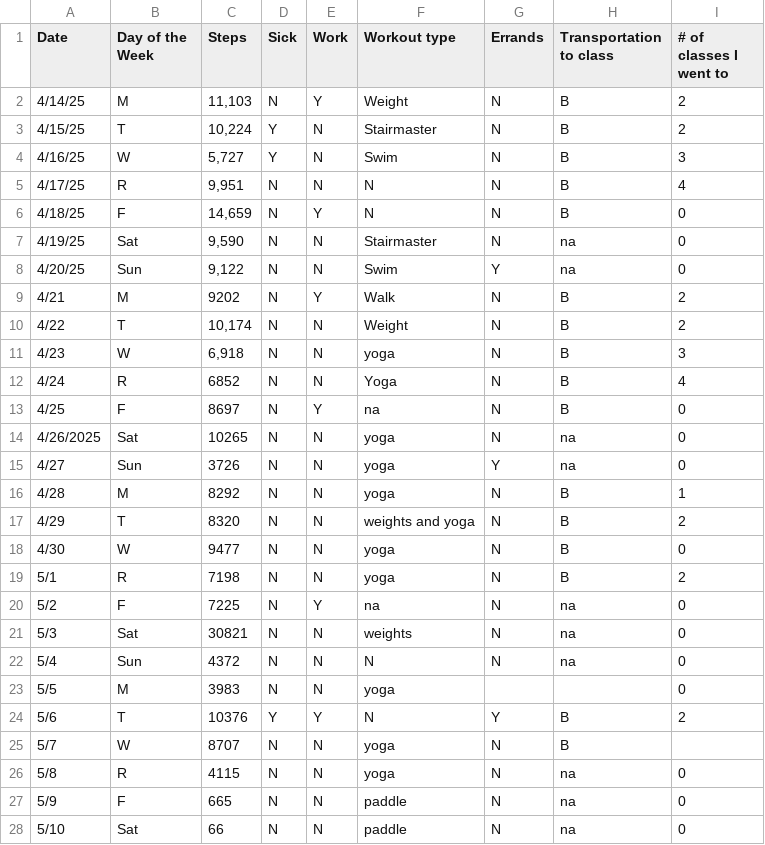
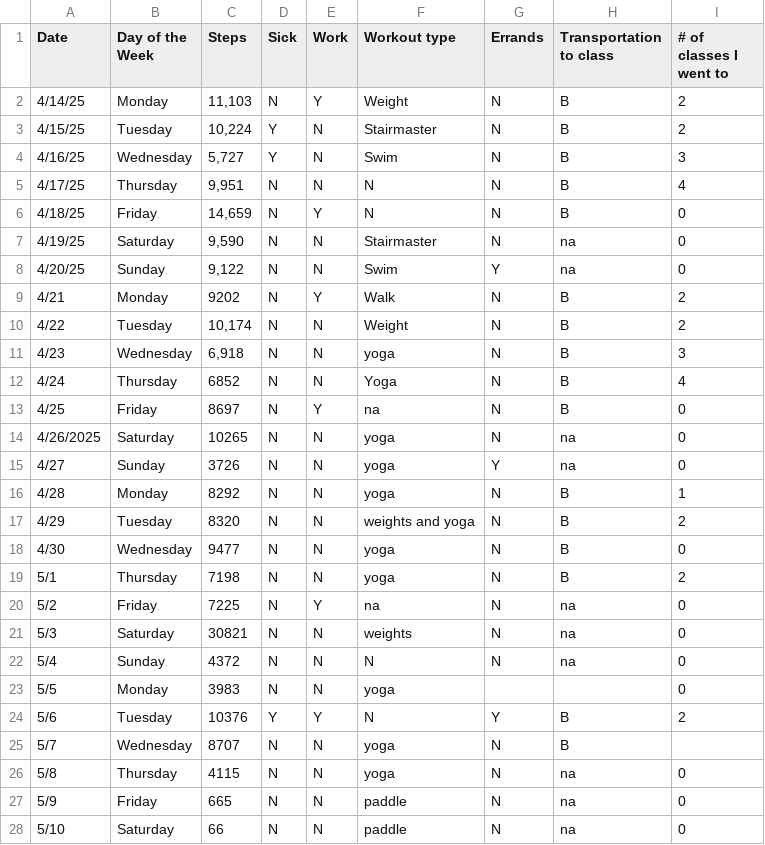
Before and after one commit to sydneymbeckett/ENVS-193DS_homework-03, a CSV file: data/ENVS193-FinalData - Sheet1.csv, drawn as a sheet; only a part is shown; the diff covers the shown part only.

Commit message:
Personal data

```diff
--- a/data/ENVS193-FinalData - Sheet1.csv
+++ b/data/ENVS193-FinalData - Sheet1.csv
@@ -1,28 +1,28 @@
 Date,Day of the Week,Steps,Sick,Work,Workout type,Errands,Transportation to class,# of classes I went to
-4/14/25,M,"11,103",N,Y,Weight,N,B,2
-4/15/25,T,"10,224",Y,N,Stairmaster,N,B,2
-4/16/25,W,"5,727",Y,N,Swim,N,B,3
-4/17/25,R,"9,951",N,N,N,N,B,4
-4/18/25,F,"14,659",N,Y,N,N,B,0
-4/19/25,Sat,"9,590",N,N,Stairmaster,N,na,0
-4/20/25,Sun,"9,122",N,N,Swim,Y,na,0
-4/21,M,9202,N,Y,Walk,N,B,2
-4/22,T,"10,174",N,N,Weight,N,B,2
-4/23,W,"6,918",N,N,yoga,N,B,3
-4/24,R,6852,N,N,Yoga,N,B,4
-4/25,F,8697,N,Y,na,N,B,0
-4/26/2025,Sat,10265,N,N,yoga,N,na,0
-4/27,Sun ,3726,N,N,yoga,Y,na,0
-4/28,M,8292,N,N,yoga,N,B,1
-4/29,T,8320,N,N,weights and yoga,N,B,2
-4/30,W,9477,N,N,yoga,N,B,0
-5/1,R,7198,N,N,yoga,N,B,2
-5/2,F,7225,N,Y,na,N,na,0
-5/3,Sat,30821,N,N,weights,N,na,0
-5/4,Sun,4372,N,N,N,N,na,0
-5/5,M,3983,N,N,yoga,,,0
-5/6,T,10376,Y,Y,N,Y,B,2
-5/7,W,8707,N,N,yoga,N,B,
-5/8,R,4115,N,N,yoga,N,na,0
-5/9,F,665,N,N,paddle,N,na,0
-5/10,Sat,66,N,N,paddle,N,na,0
+4/14/25,Monday,"11,103",N,Y,Weight,N,B,2
+4/15/25,Tuesday,"10,224",Y,N,Stairmaster,N,B,2
+4/16/25,Wednesday,"5,727",Y,N,Swim,N,B,3
+4/17/25,Thursday,"9,951",N,N,N,N,B,4
+4/18/25,Friday,"14,659",N,Y,N,N,B,0
+4/19/25,Saturday,"9,590",N,N,Stairmaster,N,na,0
+4/20/25,Sunday,"9,122",N,N,Swim,Y,na,0
+4/21,Monday,9202,N,Y,Walk,N,B,2
+4/22,Tuesday,"10,174",N,N,Weight,N,B,2
+4/23,Wednesday,"6,918",N,N,yoga,N,B,3
+4/24,Thursday,6852,N,N,Yoga,N,B,4
+4/25,Friday,8697,N,Y,na,N,B,0
+4/26/2025,Saturday,10265,N,N,yoga,N,na,0
+4/27,Sunday,3726,N,N,yoga,Y,na,0
+4/28,Monday,8292,N,N,yoga,N,B,1
+4/29,Tuesday,8320,N,N,weights and yoga,N,B,2
+4/30,Wednesday,9477,N,N,yoga,N,B,0
+5/1,Thursday,7198,N,N,yoga,N,B,2
+5/2,Friday,7225,N,Y,na,N,na,0
+5/3,Saturday,30821,N,N,weights,N,na,0
+5/4,Sunday,4372,N,N,N,N,na,0
+5/5,Monday,3983,N,N,yoga,,,0
+5/6,Tuesday,10376,Y,Y,N,Y,B,2
+5/7,Wednesday,8707,N,N,yoga,N,B,
+5/8,Thursday,4115,N,N,yoga,N,na,0
+5/9,Friday,665,N,N,paddle,N,na,0
+5/10,Saturday,66,N,N,paddle,N,na,0
```
Also changed, not shown: 3 edited cells elsewhere in this file.
